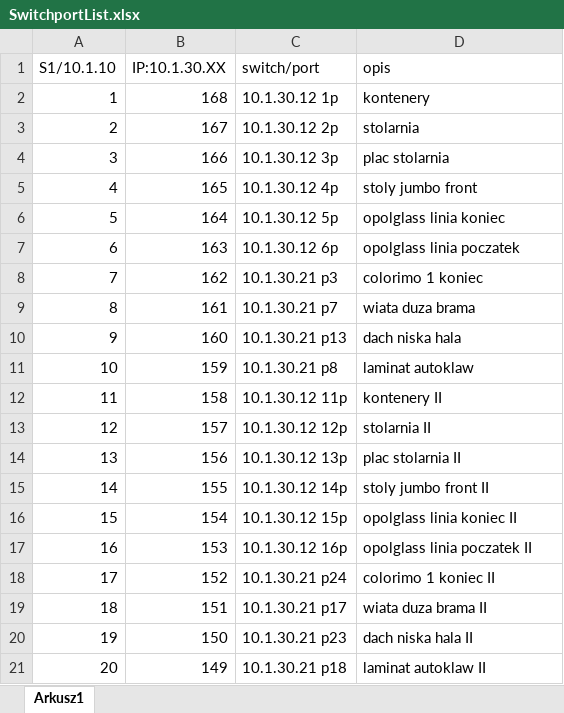
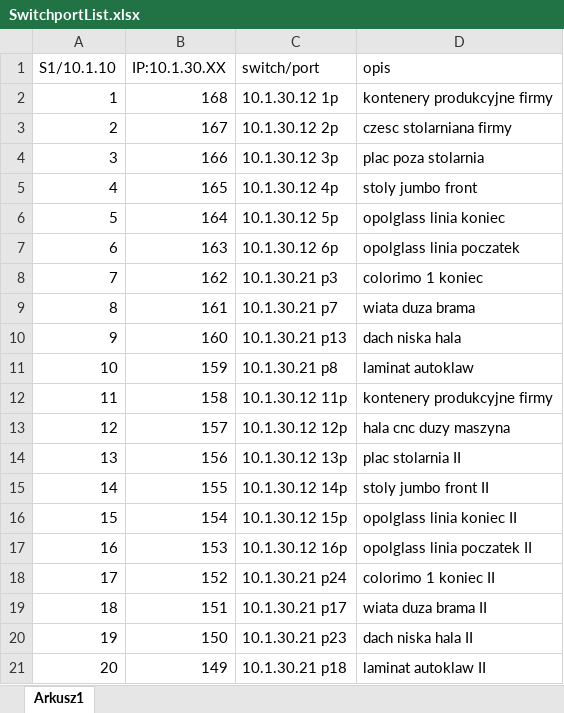
Before and after one commit to Mateusz999/monitoring-management, an Excel workbook: SwitchportList.xlsx, sheet Arkusz1, drawn as a sheet; values as stored, in another font and other column widths than the file's, no borders; the diff names each change by its address in the sheet, - before the commit and + after, or states it on an @@ line.

```diff
--- a/SwitchportList.xlsx (sheet Arkusz1)
+++ b/SwitchportList.xlsx (sheet Arkusz1)
-D2 (opis): kontenery
+D2 (opis): kontenery produkcyjne firmy
-D3 (opis): stolarnia
+D3 (opis): czesc stolarniana firmy
-D4 (opis): plac stolarnia
+D4 (opis): plac poza stolarnia
-D12 (opis): kontenery II
+D12 (opis): kontenery produkcyjne firmy
-D13 (opis): stolarnia II
+D13 (opis): hala cnc duzy maszyna
```
Also changed, not shown: 1 other file.
